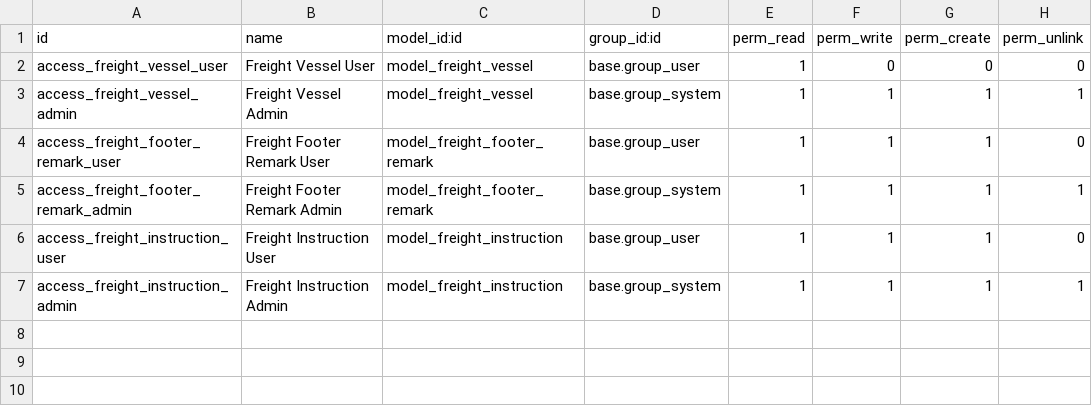
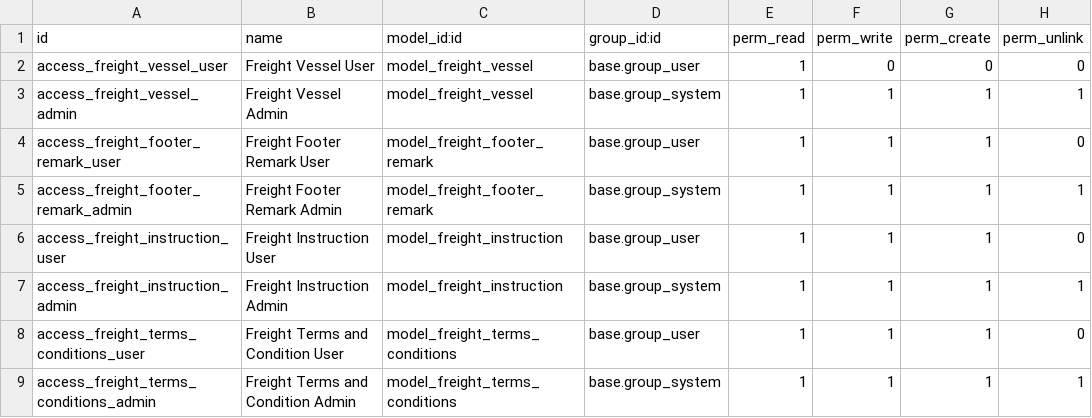
Before and after one commit to clavisdev9-bit/MODULE_FF_WPC, a CSV file: addons/freight_forwarding/security/sea/master_data/ir.model.access.csv, drawn as a sheet; the diff names each change by its address in the sheet, - before the commit and + after, or states it on an @@ line.

Commit message:
Register terms_and_condition import and include in manifest; remap sea partner menus

```diff
--- a/addons/freight_forwarding/security/sea/master_data/ir.model.access.csv
+++ b/addons/freight_forwarding/security/sea/master_data/ir.model.access.csv
+row 8: access_freight_terms_conditions_user | Freight Terms and Condition User | model_freight_terms_conditions | base.group_user | 1 | 1 | 1 | 0
+row 9: access_freight_terms_conditions_admin | Freight Terms and Condition Admin | model_freight_terms_conditions | base.group_system | 1 | 1 | 1 | 1
```
Also changed, not shown: 7 other files.
